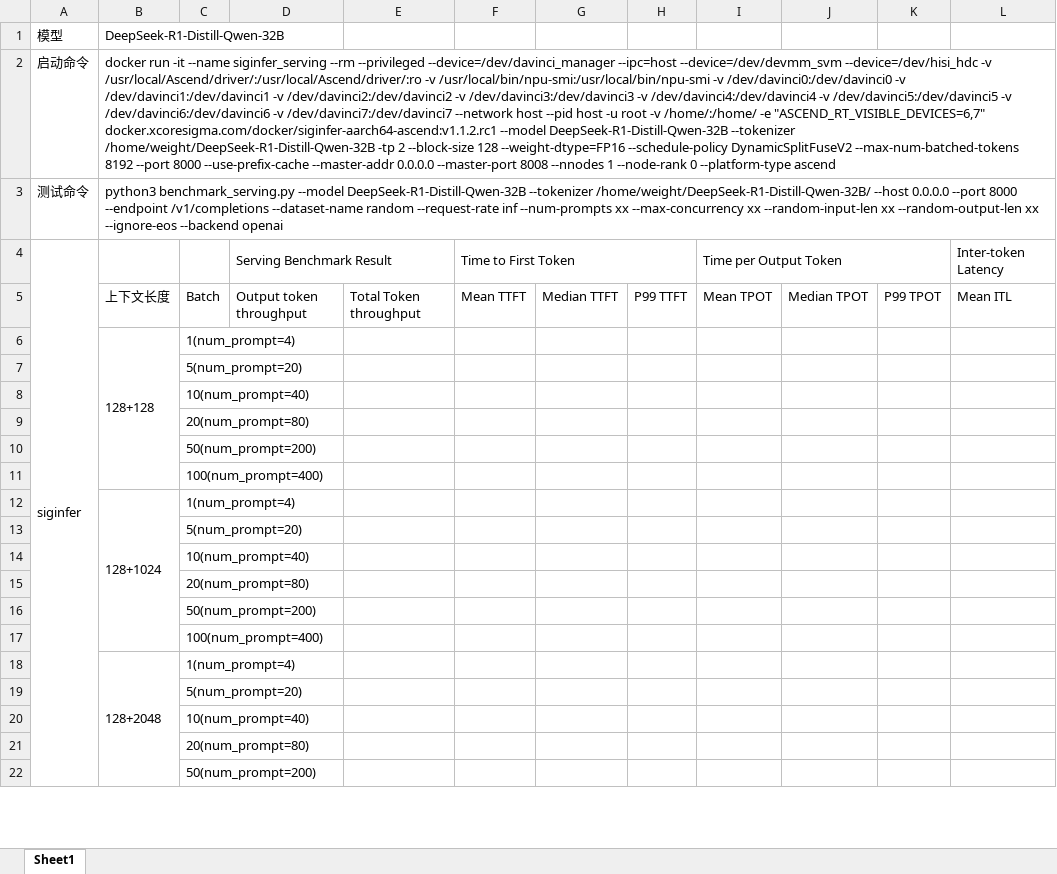
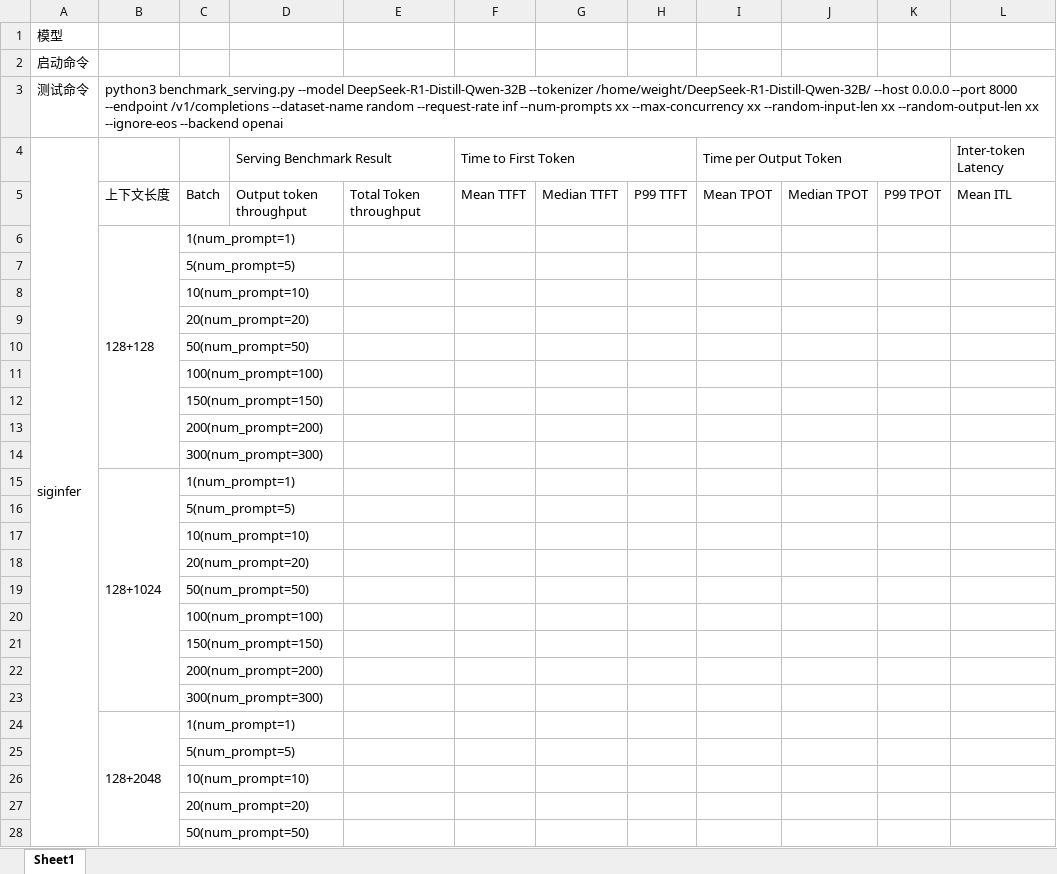
Before and after one commit to InfiniTensor/ci, an Excel workbook: performance_test_ascend/report_template.xlsx, sheet Sheet1, drawn as a sheet; only a part is shown; values as stored, in another font and other column widths than the file's, no cell formats; addresses are those after the commit; rows hold the shown columns only; the diff covers the shown part only; the diff names each change by its address in the sheet, - before the commit and + after, or states it on an @@ line.

```diff
--- a/performance_test_ascend/report_template.xlsx (sheet Sheet1)
+++ b/performance_test_ascend/report_template.xlsx (sheet Sheet1)
-B1: DeepSeek-R1-Distill-Qwen-32B
+B1: (empty)
-B2: docker run -it --name siginfer_serving --rm --privileged --device=/dev/davinci_manager --ipc=host --device=/dev/devmm_svm --device=/dev/hisi_hdc -v /usr/local/Ascend/driver/:/usr/local/Ascend/driver/:ro -v /usr/local/bin/npu-smi:/usr/local/bin/npu-smi -v /dev/davinci0:/dev/davinci0 -v /dev/davinci1:/dev/davinci1 -v /dev/davinci2:/dev/davinci2 -v /dev/davinci3:/dev/davinci3 -v /dev/davinci4:/dev/davinci4 -v /dev/davinci5:/dev/davinci5 -v /dev/davinci6:/dev/davinci6 -v /dev/davinci7:/dev/davinci7 --network host --pid host -u root -v /home/:/home/ -e "ASCEND_RT_VISIBLE_DEVICES=6,7" docker.xcoresigma.com/docker/siginfer-aarch64-ascend:v1.1.2.rc1 --model DeepSeek-R1-Distill-Qwen-32B --tokenizer /home/weight/DeepSeek-R1-Distill-Qwen-32B -tp 2 --block-size 128 --weight-dtype=FP16 --schedule-policy DynamicSplitFuseV2 --max-num-batched-tokens 8192 --port 8000 --use-prefix-cache --master-addr 0.0.0.0 --master-port 8008 --nnodes 1 --node-rank 0 --platform-type ascend
+B2: (empty)
-C6: 1(num_prompt=4)
+C6: 1(num_prompt=1)
-C7: 5(num_prompt=20)
+C7: 5(num_prompt=5)
-C8: 10(num_prompt=40)
+C8: 10(num_prompt=10)
-C9: 20(num_prompt=80)
+C9: 20(num_prompt=20)
-C10: 50(num_prompt=200)
+C10: 50(num_prompt=50)
-C11: 100(num_prompt=400)
+C11: 100(num_prompt=100)
+row 12:  |  | 150(num_prompt=150)
+row 13:  |  | 200(num_prompt=200)
+row 14:  |  | 300(num_prompt=300)
-C15: 1(num_prompt=4)
+C15: 1(num_prompt=1)
-C16: 5(num_prompt=20)
+C16: 5(num_prompt=5)
-C17: 10(num_prompt=40)
+C17: 10(num_prompt=10)
-C18: 20(num_prompt=80)
+C18: 20(num_prompt=20)
-C19: 50(num_prompt=200)
+C19: 50(num_prompt=50)
-C20: 100(num_prompt=400)
+C20: 100(num_prompt=100)
+row 21:  |  | 150(num_prompt=150)
+row 22:  |  | 200(num_prompt=200)
+row 23:  |  | 300(num_prompt=300)
-C24: 1(num_prompt=4)
+C24: 1(num_prompt=1)
-C25: 5(num_prompt=20)
+C25: 5(num_prompt=5)
-C26: 10(num_prompt=40)
+C26: 10(num_prompt=10)
-C27: 20(num_prompt=80)
+C27: 20(num_prompt=20)
-C28: 50(num_prompt=200)
+C28: 50(num_prompt=50)
```
Also changed, not shown: 21 added rows and 37 edited cells elsewhere in this sheet, cell formats, performance_test_nvidia/report_template.xlsx, 34 other files.
